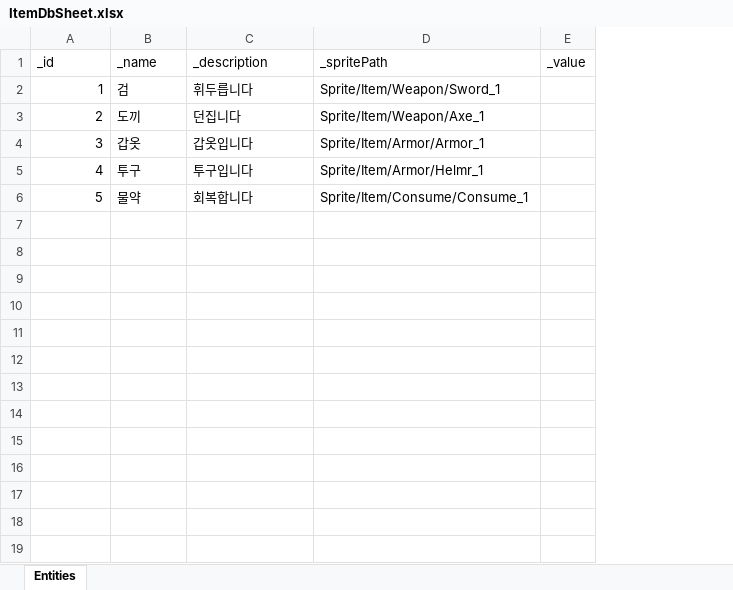
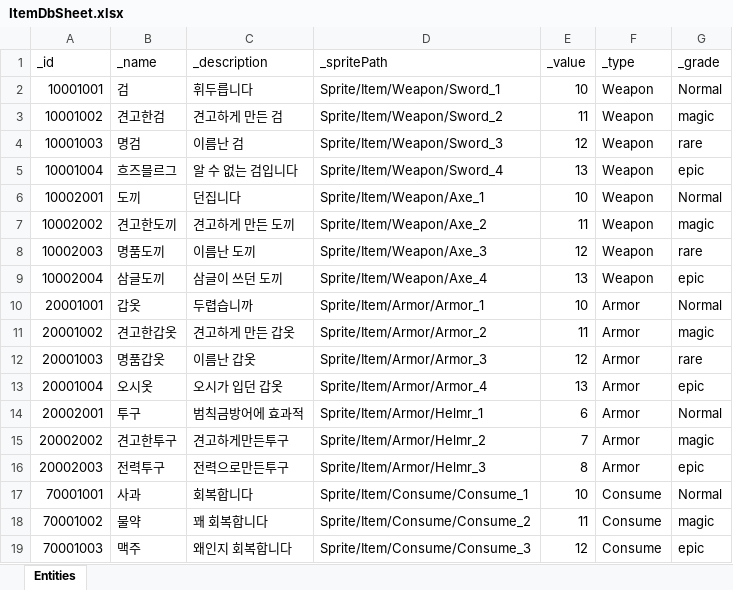
Before and after one commit to Lee-Kyung-Sup/FinalProject, an Excel workbook: Assets/RawData/ItemDbSheet.xlsx, sheet Entities, drawn as a sheet; values as stored, in another font and other column widths than the file's, no borders; removed rows and columns are numbered as before the commit, all else as after; the diff names each change by its address in the sheet, - before the commit and + after, or states it on an @@ line.

Commit message:
fix/jaehyun/edit excel file
edit excel file(imcompleted database)

```diff
--- a/Assets/RawData/ItemDbSheet.xlsx (sheet Entities)
+++ b/Assets/RawData/ItemDbSheet.xlsx (sheet Entities)
+column F (_type), row 2: Weapon; row 6: Weapon
+column G (_grade), row 2: Normal; row 6: Normal
-A2 (_id): 1
+A2 (_id): 10001001
-E2 (_value): (empty)
+E2 (_value): 10
+row 3: 10001002 | 견고한검 | 견고하게 만든 검 | Sprite/Item/Weapon/Sword_2 | 11 | Weapon | magic
+row 4: 10001003 | 명검 | 이름난 검 | Sprite/Item/Weapon/Sword_3 | 12 | Weapon | rare
+row 5: 10001004 | 흐즈믈르그 | 알 수 없는 검입니다 | Sprite/Item/Weapon/Sword_4 | 13 | Weapon | epic
-A6 (_id): 2
+A6 (_id): 10002001
-E6 (_value): (empty)
+E6 (_value): 10
-row 4: 3 | 갑옷 | 갑옷입니다 | Sprite/Item/Armor/Armor_1
-row 5: 4 | 투구 | 투구입니다 | Sprite/Item/Armor/Helmr_1
-row 6: 5 | 물약 | 회복합니다 | Sprite/Item/Consume/Consume_1
+row 7: 10002002 | 견고한도끼 | 견고하게 만든 도끼 | Sprite/Item/Weapon/Axe_2 | 11 | Weapon | magic
+row 8: 10002003 | 명품도끼 | 이름난 도끼 | Sprite/Item/Weapon/Axe_3 | 12 | Weapon | rare
+row 9: 10002004 | 삼글도끼 | 삼글이 쓰던 도끼 | Sprite/Item/Weapon/Axe_4 | 13 | Weapon | epic
+row 10: 20001001 | 갑옷 | 두렵습니까 | Sprite/Item/Armor/Armor_1 | 10 | Armor | Normal
+row 11: 20001002 | 견고한갑옷 | 견고하게 만든 갑옷 | Sprite/Item/Armor/Armor_2 | 11 | Armor | magic
+row 12: 20001003 | 명품갑옷 | 이름난 갑옷 | Sprite/Item/Armor/Armor_3 | 12 | Armor | rare
+row 13: 20001004 | 오시옷 | 오시가 입던 갑옷 | Sprite/Item/Armor/Armor_4 | 13 | Armor | epic
+row 14: 20002001 | 투구 | 범칙금방어에 효과적 | Sprite/Item/Armor/Helmr_1 | 6 | Armor | Normal
+row 15: 20002002 | 견고한투구 | 견고하게만든투구 | Sprite/Item/Armor/Helmr_2 | 7 | Armor | magic
+row 16: 20002003 | 전력투구 | 전력으로만든투구 | Sprite/Item/Armor/Helmr_3 | 8 | Armor | epic
+row 17: 70001001 | 사과 | 회복합니다 | Sprite/Item/Consume/Consume_1 | 10 | Consume | Normal
+row 18: 70001002 | 물약 | 꽤 회복합니다 | Sprite/Item/Consume/Consume_2 | 11 | Consume | magic
+row 19: 70001003 | 맥주 | 왜인지 회복합니다 | Sprite/Item/Consume/Consume_3 | 12 | Consume | epic
```
Also changed, not shown: 9 other files.
